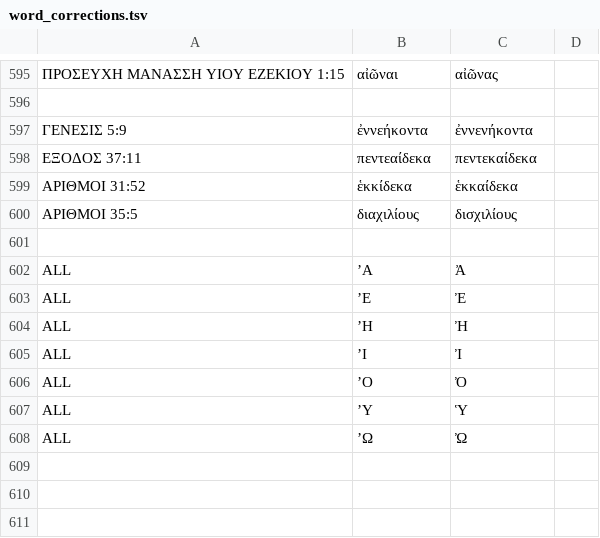
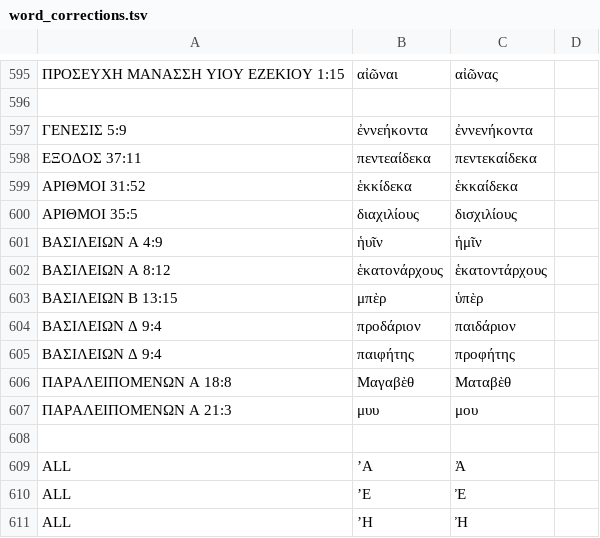
Before and after one commit to jjorloff1/brenton-lxx-error-finder, a TSV file: word_corrections.tsv, drawn as a sheet; only a part is shown, gaps mark what is left out; the shorter side is filled out with more unchanged rows; the diff names each change by its address in the sheet, - before the commit and + after, or states it on an @@ line.

```diff
--- a/word_corrections.tsv
+++ b/word_corrections.tsv
+row 601: ΒΑΣΙΛΕΙΩΝ Α 4:9 | ἡυῖν | ἡμῖν
+row 602: ΒΑΣΙΛΕΙΩΝ Α 8:12 | ἑκατονάρχους | ἑκατοντάρχους
+row 603: ΒΑΣΙΛΕΙΩΝ Β 13:15 | μπὲρ | ὑπὲρ
+row 604: ΒΑΣΙΛΕΙΩΝ Δ 9:4 | προδάριον | παιδάριον
+row 605: ΒΑΣΙΛΕΙΩΝ Δ 9:4 | παιφήτης | προφήτης
+row 606: ΠΑΡΑΛΕΙΠΟΜΕΝΩΝ Α 18:8 | Μαγαβὲθ | Ματαβὲθ
+row 607: ΠΑΡΑΛΕΙΠΟΜΕΝΩΝ Α 21:3 | μυυ | μου
```
Also changed, not shown: missing_words_legitimate_variations.tsv, missing_words_likely_typos.tsv, 6 other files.
